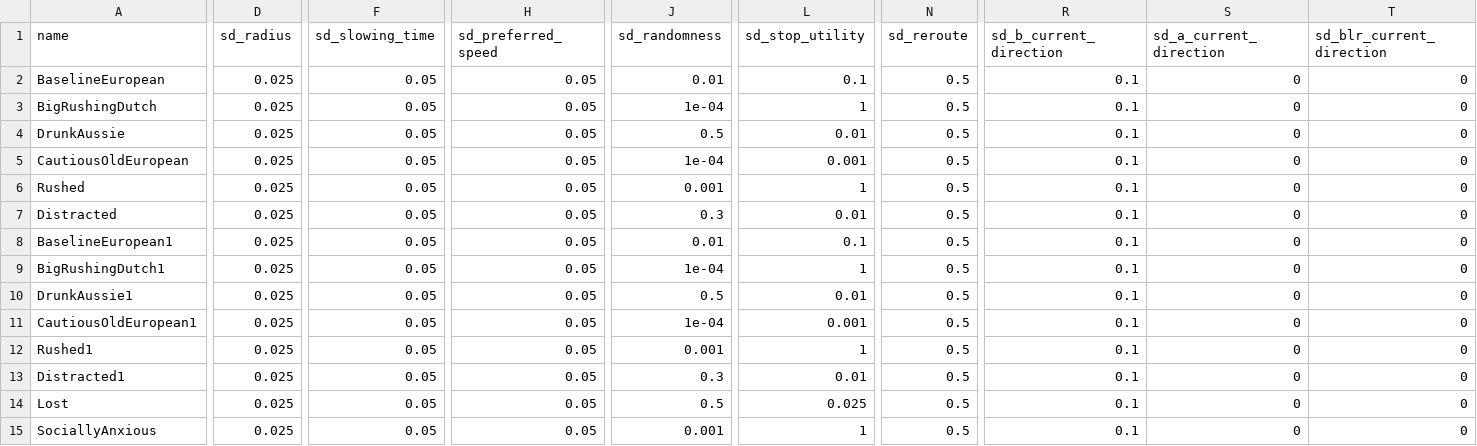
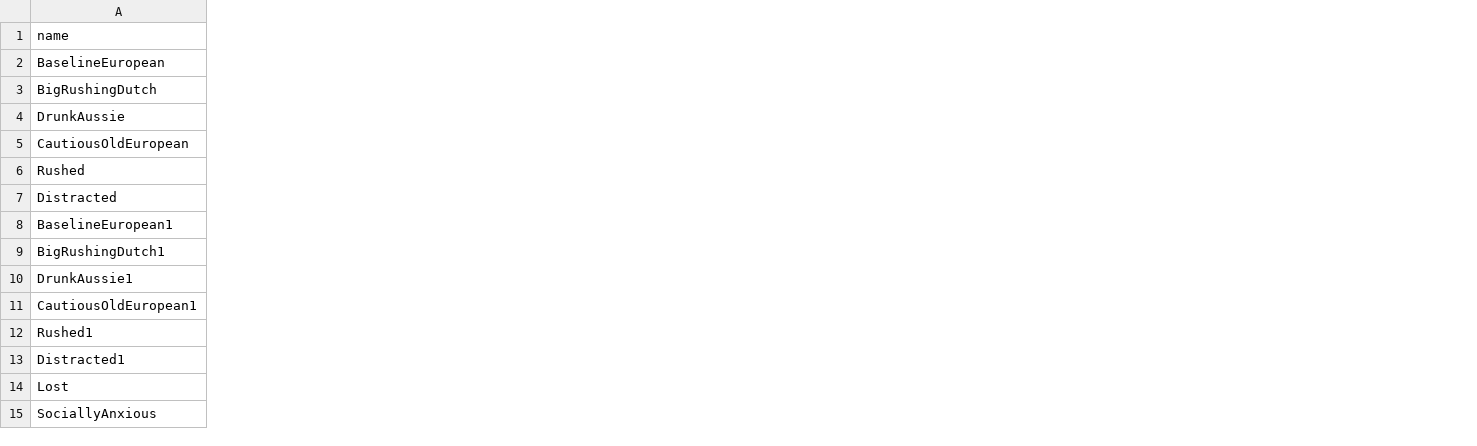
Before and after one commit to ndpvh/predped, a CSV file: archetypes.csv, drawn as a sheet; only a part is shown, gaps mark what is left out; the diff covers the shown part only; the diff names each change by its address in the sheet, - before the commit and + after, or states it on an @@ line.

```diff
--- a/archetypes.csv
+++ b/archetypes.csv
-column D (sd_radius), rows 2-15: all 0.025
-column F (sd_slowing_time), rows 2-15: all 0.05
-column H (sd_preferred_speed), rows 2-15: all 0.05
-column J (sd_randomness), rows 2-15: 0.01 | 1e-04 | 0.5 | 1e-04 | 0.001 | 0.3 | 0.01 | 1e-04 | 0.5 | 1e-04 | 0.001 | 0.3 | 0.5 | 0.001
-column L (sd_stop_utility), rows 2-15: 0.1 | 1 | 0.01 | 0.001 | 1 | 0.01 | 0.1 | 1 | 0.01 | 0.001 | 1 | 0.01 | 0.025 | 1
-column N (sd_reroute), rows 2-15: all 0.5
-column R (sd_b_current_direction), rows 2-15: all 0.1
-column S (sd_a_current_direction), rows 2-15: all 0
-column T (sd_blr_current_direction), rows 2-15: all 0
```
Also changed, not shown: 19 removed columns elsewhere in this file, 2 other files.
